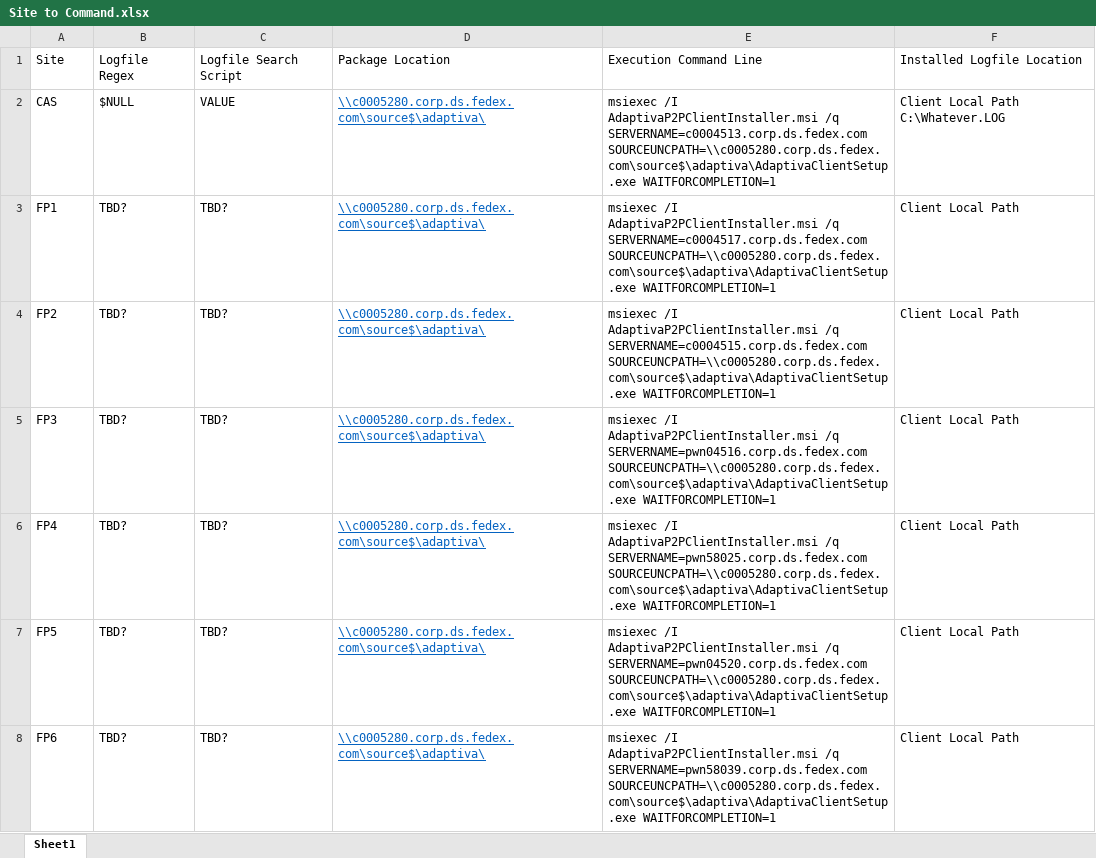
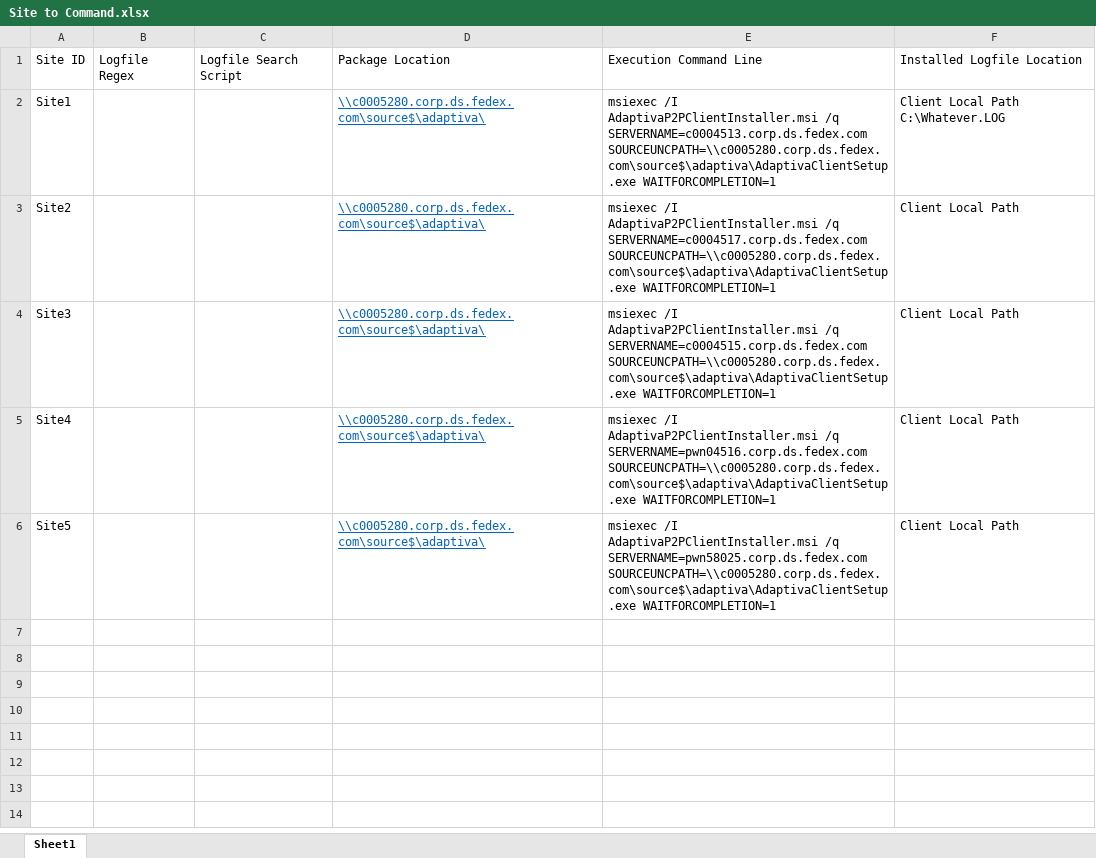
Before and after one commit to dpheasant/PsGenericAppInstaller, an Excel workbook: documentation/INPUT/Site to Command.xlsx, sheet Sheet1, drawn as a sheet; values as stored, in another font and other column widths than the file's, no borders; the diff names each change by its address in the sheet, - before the commit and + after, or states it on an @@ line.

```diff
--- a/documentation/INPUT/Site to Command.xlsx (sheet Sheet1)
+++ b/documentation/INPUT/Site to Command.xlsx (sheet Sheet1)
-A1: Site
+A1: Site ID
-A2: CAS
+A2: Site1
-B2: $NULL
+B2: (empty)
-C2: VALUE
+C2: (empty)
-A3: FP1
+A3: Site2
-B3:B6: TBD?
+B3:B6: (empty)
-C3:C6: TBD?
+C3:C6: (empty)
-A4: FP2
+A4: Site3
-A5: FP3
+A5: Site4
-A6: FP4
+A6: Site5
-row 7: FP5 | TBD? | TBD? | \\c0005280.corp.ds.fedex.com\source$\adaptiva\ | msiexec /I AdaptivaP2PClientInstaller.msi /q SERVERNAME=pwn04520.corp.ds.fedex.com SOURCEUNCPATH=\\c0005280.corp.ds.fedex.com\source$\adaptiva\AdaptivaClientSetup.exe WAITFORCOMPLETION=1 | Client Local Path
-row 8: FP6 | TBD? | TBD? | \\c0005280.corp.ds.fedex.com\source$\adaptiva\ | msiexec /I AdaptivaP2PClientInstaller.msi /q SERVERNAME=pwn58039.corp.ds.fedex.com SOURCEUNCPATH=\\c0005280.corp.ds.fedex.com\source$\adaptiva\AdaptivaClientSetup.exe WAITFORCOMPLETION=1 | Client Local Path
```
Also changed, not shown: documentation/INPUT/Subnet to Site.xlsx, documentation/INPUT/TargetList.xlsx, 5 other files.
